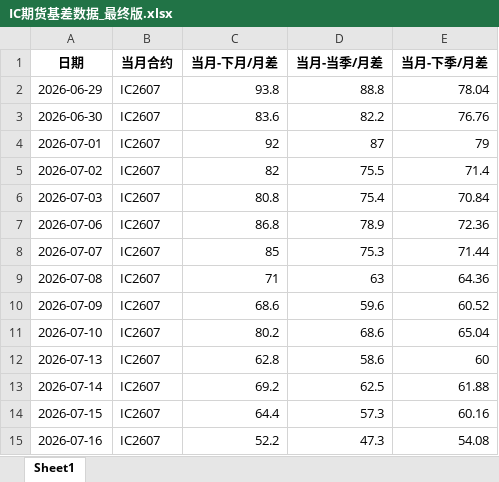
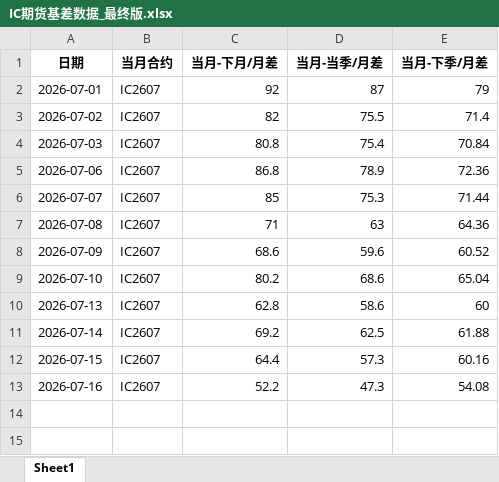
Before and after one commit to small-zhangfish/ic-futures-monitor, an Excel workbook: IC期货基差数据_最终版.xlsx, sheet Sheet1, drawn as a sheet; values as stored, in another font and other column widths than the file's, no borders; the diff names each change by its address in the sheet, - before the commit and + after, or states it on an @@ line.

```diff
--- a/IC期货基差数据_最终版.xlsx (sheet Sheet1)
+++ b/IC期货基差数据_最终版.xlsx (sheet Sheet1)
-row 2: 2026-06-29 | IC2607 | 93.8 | 88.8 | 78.04
-row 3: 2026-06-30 | IC2607 | 83.6 | 82.2 | 76.76
```
Also changed, not shown: 3 other files.
